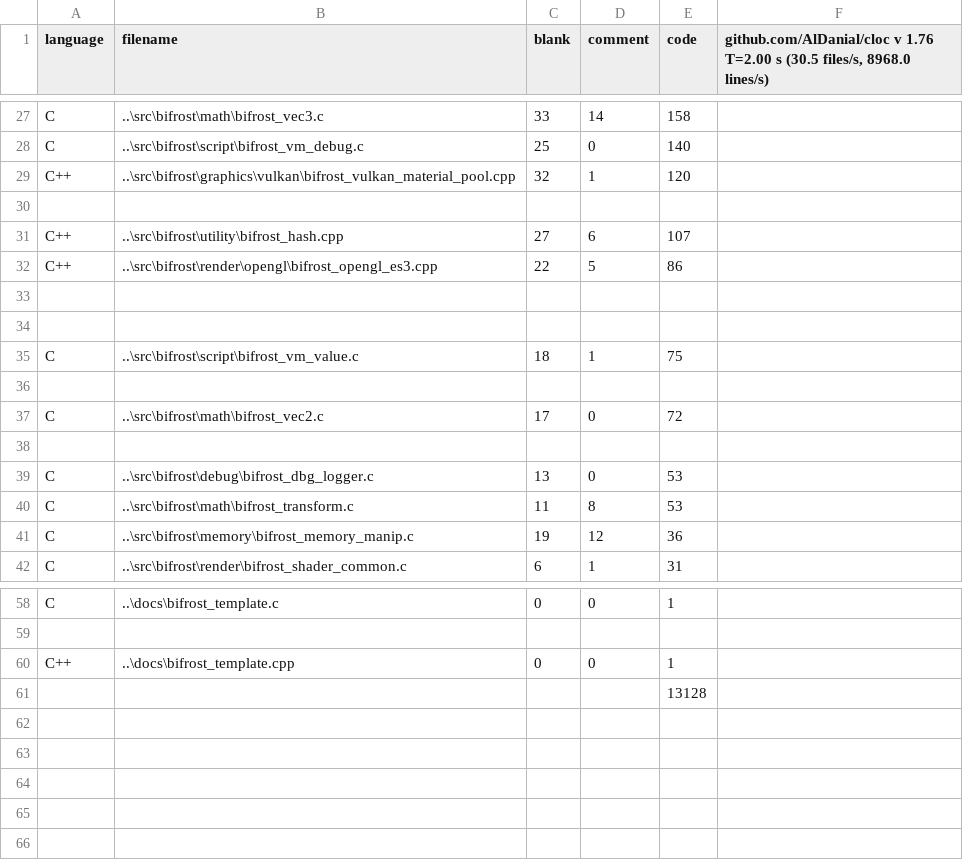
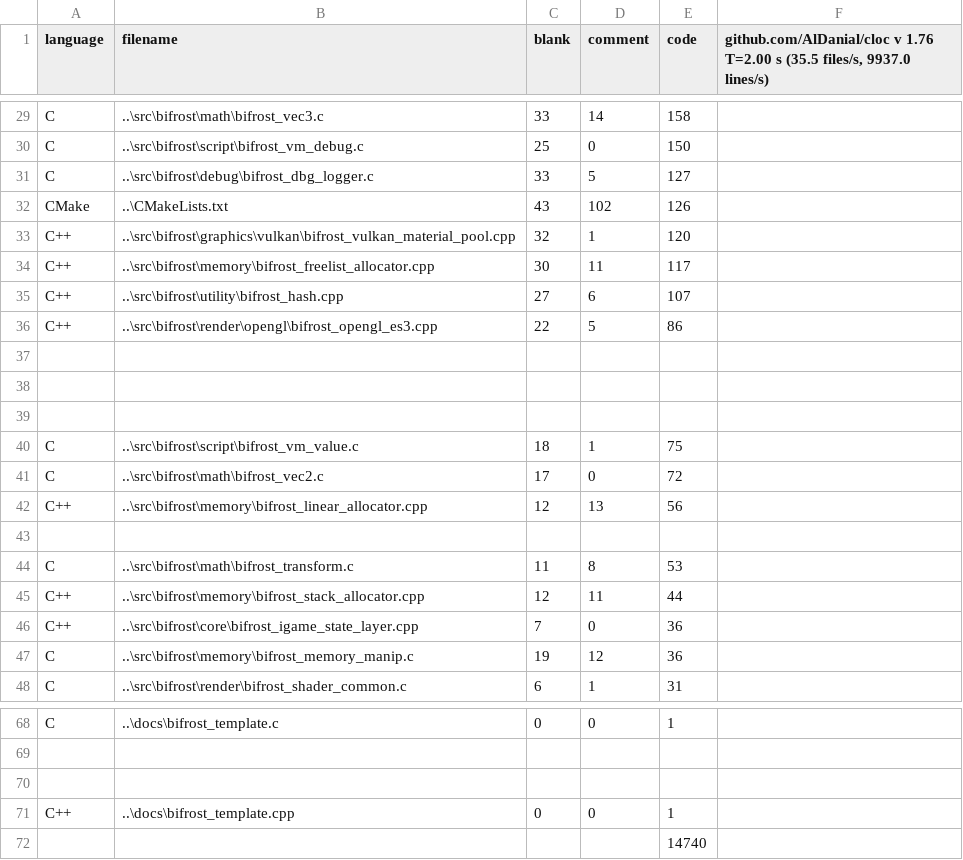
Before and after one commit to BluFedora/BifrostEngine, a CSV file: cloc/code_count_bifrost.csv, drawn as a sheet; only a part is shown, gaps mark what is left out; removed rows and columns are numbered as before the commit, all else as after; the diff covers the shown part only; the diff names each change by its address in the sheet, - before the commit and + after, or states it on an @@ line.

```diff
--- a/cloc/code_count_bifrost.csv
+++ b/cloc/code_count_bifrost.csv
-F1: …T=2.00 s (30.5 files/s, 8968.0 lines/s)
+F1: …T=2.00 s (35.5 files/s, 9937.0 lines/s)
-E30 (code): 140
+E30 (code): 150
+row 31: C | ..\src\bifrost\debug\bifrost_dbg_logger.c | 33 | 5 | 127
+row 32: CMake | ..\CMakeLists.txt | 43 | 102 | 126
-row 34: (empty)
+row 34: C++ | ..\src\bifrost\memory\bifrost_freelist_allocator.cpp | 30 | 11 | 117
+row 39: (empty)
@@ row 37 moved to row 41: C @@
+row 42: C++ | ..\src\bifrost\memory\bifrost_linear_allocator.cpp | 12 | 13 | 56
-row 38: (empty)
-row 39: C | ..\src\bifrost\debug\bifrost_dbg_logger.c | 13 | 0 | 53
+row 45: C++ | ..\src\bifrost\memory\bifrost_stack_allocator.cpp | 12 | 11 | 44
+row 46: C++ | ..\src\bifrost\core\bifrost_igame_state_layer.cpp | 7 | 0 | 36
+row 70: (empty)
-E72 (code): 13128
+E72 (code): 14740
```
Also changed, not shown: 11 added rows, 5 removed rows and 21 edited cells elsewhere in this file, 35 other files.
